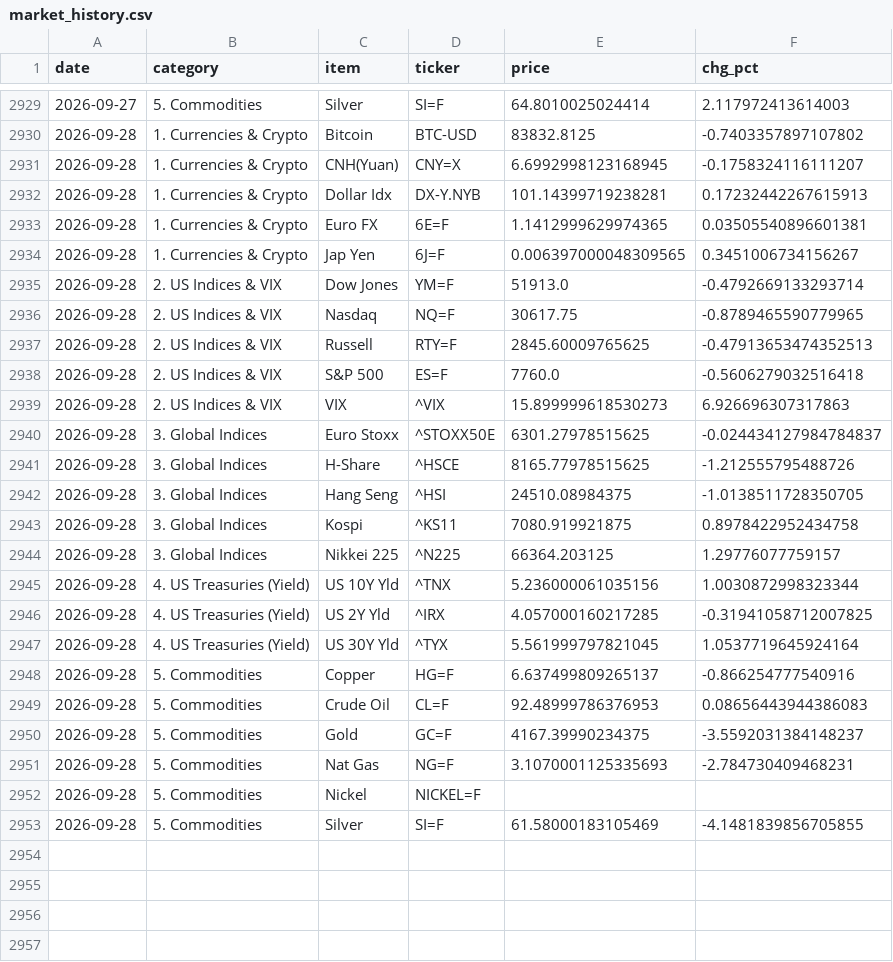
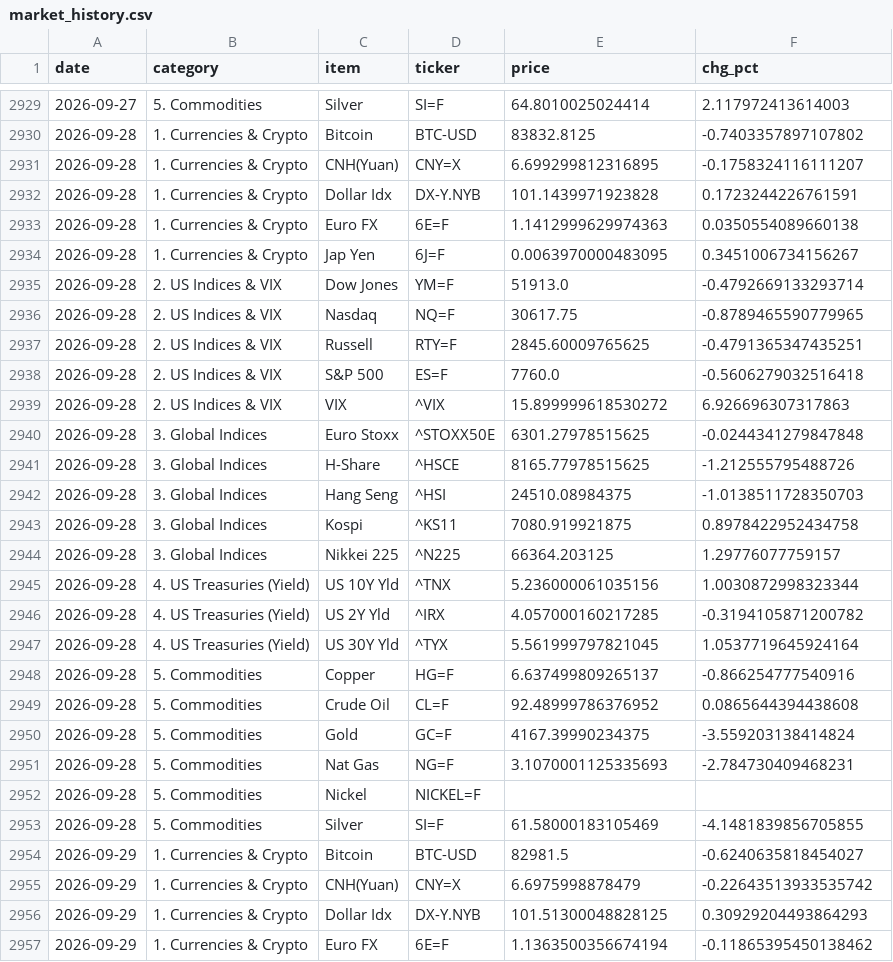
Before and after one commit to hyobot/niceweather, a CSV file: data/market_history.csv, drawn as a sheet; only a part is shown, gaps mark what is left out; the diff covers the shown part only.

Commit message:
Update market history

```diff
--- a/data/market_history.csv
+++ b/data/market_history.csv
@@ -2930,14 +2930,14 @@
 2026-09-28,1. Currencies & Crypto,Bitcoin,BTC-USD,83832.8125,-0.7403357897107802
-2026-09-28,1. Currencies & Crypto,CNH(Yuan),CNY=X,6.6992998123168945,-0.1758324116111207
-2026-09-28,1. Currencies & Crypto,Dollar Idx,DX-Y.NYB,101.14399719238281,0.17232442267615913
-2026-09-28,1. Currencies & Crypto,Euro FX,6E=F,1.1412999629974365,0.03505540896601381
-2026-09-28,1. Currencies & Crypto,Jap Yen,6J=F,0.006397000048309565,0.3451006734156267
+2026-09-28,1. Currencies & Crypto,CNH(Yuan),CNY=X,6.699299812316895,-0.1758324116111207
+2026-09-28,1. Currencies & Crypto,Dollar Idx,DX-Y.NYB,101.1439971923828,0.1723244226761591
+2026-09-28,1. Currencies & Crypto,Euro FX,6E=F,1.1412999629974363,0.0350554089660138
+2026-09-28,1. Currencies & Crypto,Jap Yen,6J=F,0.0063970000483095,0.3451006734156267
 2026-09-28,2. US Indices & VIX,Dow Jones,YM=F,51913.0,-0.4792669133293714
 2026-09-28,2. US Indices & VIX,Nasdaq,NQ=F,30617.75,-0.8789465590779965
-2026-09-28,2. US Indices & VIX,Russell,RTY=F,2845.60009765625,-0.47913653474352513
+2026-09-28,2. US Indices & VIX,Russell,RTY=F,2845.60009765625,-0.4791365347435251
 2026-09-28,2. US Indices & VIX,S&P 500,ES=F,7760.0,-0.5606279032516418
-2026-09-28,2. US Indices & VIX,VIX,^VIX,15.899999618530273,6.926696307317863
-2026-09-28,3. Global Indices,Euro Stoxx,^STOXX50E,6301.27978515625,-0.024434127984784837
+2026-09-28,2. US Indices & VIX,VIX,^VIX,15.899999618530272,6.926696307317863
+2026-09-28,3. Global Indices,Euro Stoxx,^STOXX50E,6301.27978515625,-0.0244341279847848
 2026-09-28,3. Global Indices,H-Share,^HSCE,8165.77978515625,-1.212555795488726
-2026-09-28,3. Global Indices,Hang Seng,^HSI,24510.08984375,-1.0138511728350705
+2026-09-28,3. Global Indices,Hang Seng,^HSI,24510.08984375,-1.0138511728350703
 2026-09-28,3. Global Indices,Kospi,^KS11,7080.919921875,0.8978422952434758
@@ -2945,7 +2945,7 @@
 2026-09-28,4. US Treasuries (Yield),US 10Y Yld,^TNX,5.236000061035156,1.0030872998323344
-2026-09-28,4. US Treasuries (Yield),US 2Y Yld,^IRX,4.057000160217285,-0.31941058712007825
+2026-09-28,4. US Treasuries (Yield),US 2Y Yld,^IRX,4.057000160217285,-0.3194105871200782
 2026-09-28,4. US Treasuries (Yield),US 30Y Yld,^TYX,5.561999797821045,1.0537719645924164
 2026-09-28,5. Commodities,Copper,HG=F,6.637499809265137,-0.866254777540916
-2026-09-28,5. Commodities,Crude Oil,CL=F,92.48999786376953,0.08656443944386083
-2026-09-28,5. Commodities,Gold,GC=F,4167.39990234375,-3.5592031384148237
+2026-09-28,5. Commodities,Crude Oil,CL=F,92.48999786376952,0.0865644394438608
+2026-09-28,5. Commodities,Gold,GC=F,4167.39990234375,-3.559203138414824
 2026-09-28,5. Commodities,Nat Gas,NG=F,3.1070001125335693,-2.784730409468231
@@ -2953 +2953,5 @@
 2026-09-28,5. Commodities,Silver,SI=F,61.58000183105469,-4.1481839856705855
+2026-09-29,1. Currencies & Crypto,Bitcoin,BTC-USD,82981.5,-0.6240635818454027
+2026-09-29,1. Currencies & Crypto,CNH(Yuan),CNY=X,6.6975998878479,-0.22643513933535742
+2026-09-29,1. Currencies & Crypto,Dollar Idx,DX-Y.NYB,101.51300048828125,0.30929204493864293
+2026-09-29,1. Currencies & Crypto,Euro FX,6E=F,1.1363500356674194,-0.11865395450138462
```
Also changed, not shown: 20 added rows elsewhere in this file, data/dashboard_history.csv.
